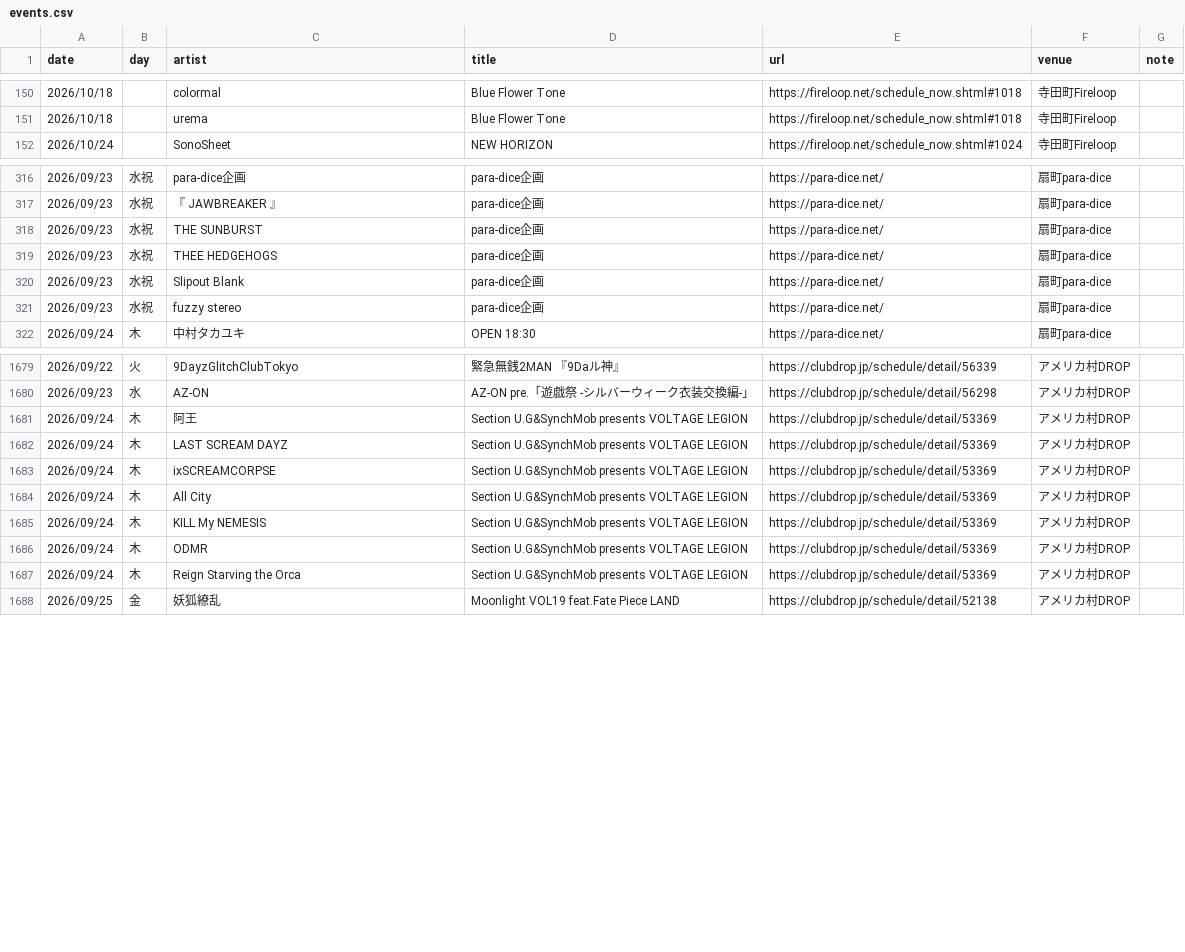
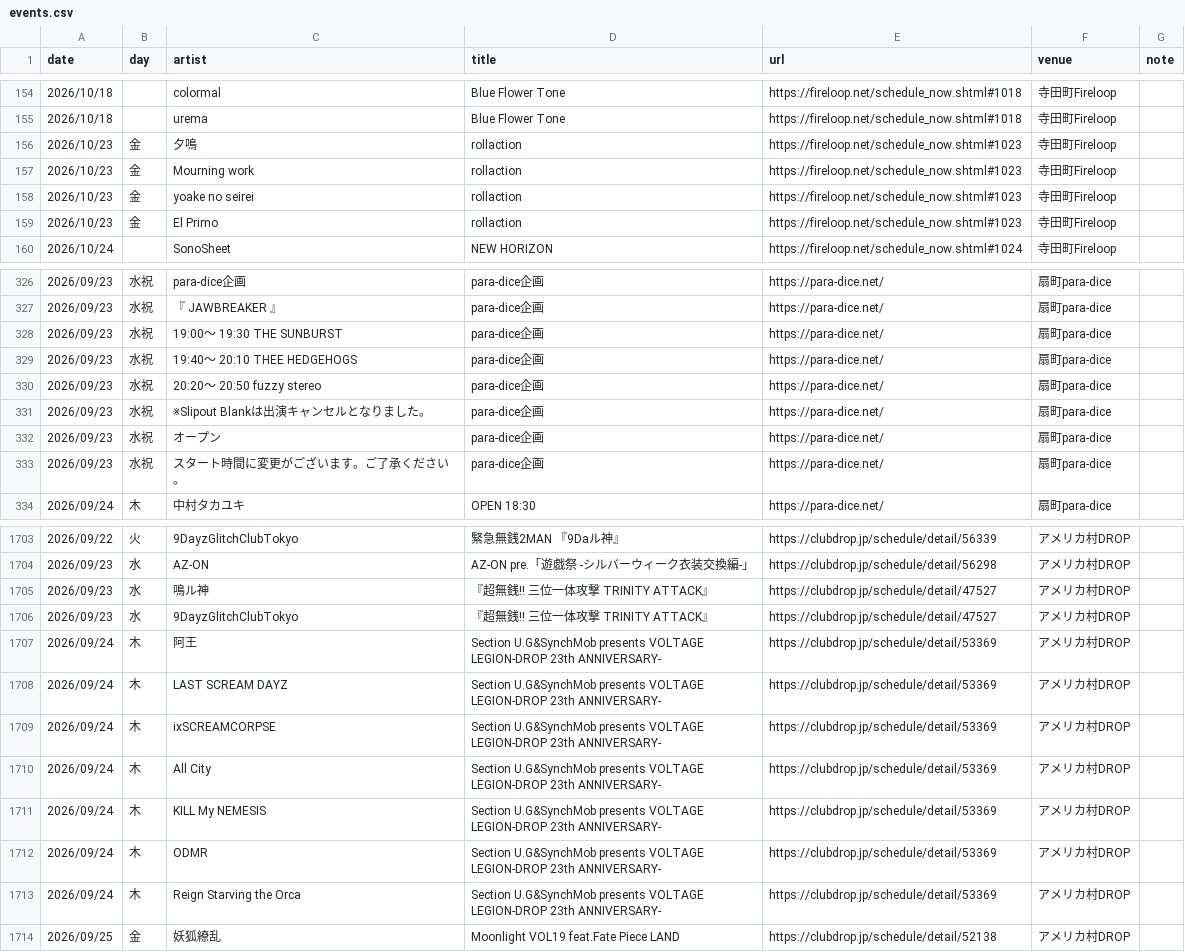
Before and after one commit to yoshitaka-ishizu/livesearch, a CSV file: backend/data/events.csv, drawn as a sheet; only a part is shown, gaps mark what is left out; the diff covers the shown part only.

```diff
--- a/backend/data/events.csv
+++ b/backend/data/events.csv
@@ -151,2 +155,6 @@ date,day,artist,title,url,venue,note
 2026/10/18,,urema,Blue Flower Tone,https://fireloop.net/schedule_now.shtml#1018,寺田町Fireloop,
+2026/10/23,金,夕鳴,rollaction,https://fireloop.net/schedule_now.shtml#1023,寺田町Fireloop,
+2026/10/23,金,Mourning work,rollaction,https://fireloop.net/schedule_now.shtml#1023,寺田町Fireloop,
+2026/10/23,金,yoake no seirei,rollaction,https://fireloop.net/schedule_now.shtml#1023,寺田町Fireloop,
+2026/10/23,金,El Primo,rollaction,https://fireloop.net/schedule_now.shtml#1023,寺田町Fireloop,
 2026/10/24,,SonoSheet,NEW HORIZON,https://fireloop.net/schedule_now.shtml#1024,寺田町Fireloop,
@@ -317,6 +327,8 @@ date,day,artist,title,url,venue,note
 2026/09/23,水祝,『 JAWBREAKER 』,para-dice企画,https://para-dice.net/,扇町para-dice,
-2026/09/23,水祝,THE SUNBURST,para-dice企画,https://para-dice.net/,扇町para-dice,
-2026/09/23,水祝,THEE HEDGEHOGS,para-dice企画,https://para-dice.net/,扇町para-dice,
-2026/09/23,水祝,Slipout Blank,para-dice企画,https://para-dice.net/,扇町para-dice,
-2026/09/23,水祝,fuzzy stereo,para-dice企画,https://para-dice.net/,扇町para-dice,
+2026/09/23,水祝,19:00〜 19:30 THE SUNBURST,para-dice企画,https://para-dice.net/,扇町para-dice,
+2026/09/23,水祝,19:40〜 20:10 THEE HEDGEHOGS,para-dice企画,https://para-dice.net/,扇町para-dice,
+2026/09/23,水祝,20:20〜 20:50 fuzzy stereo,para-dice企画,https://para-dice.net/,扇町para-dice,
+2026/09/23,水祝,※Slipout Blankは出演キャンセルとなりました。,para-dice企画,https://para-dice.net/,扇町para-dice,
+2026/09/23,水祝,オープン,para-dice企画,https://para-dice.net/,扇町para-dice,
+2026/09/23,水祝,スタート時間に変更がございます。ご了承ください。,para-dice企画,https://para-dice.net/,扇町para-dice,
 2026/09/24,木,中村タカユキ,OPEN 18:30,https://para-dice.net/,扇町para-dice,
@@ -1680,9 +1704,11 @@ date,day,artist,title,url,venue,note
 2026/09/23,水,AZ-ON,AZ-ON pre.「遊戯祭 -シルバーウィーク衣装交換編-」,https://clubdrop.jp/schedule/detail/56298,アメリカ村DROP,
-2026/09/24,木,阿王,Section U.G&SynchMob presents VOLTAGE LEGION,https://clubdrop.jp/schedule/detail/53369,アメリカ村DROP,
-2026/09/24,木,LAST SCREAM DAYZ,Section U.G&SynchMob presents VOLTAGE LEGION,https://clubdrop.jp/schedule/detail/53369,アメリカ村DROP,
-2026/09/24,木,ixSCREAMCORPSE,Section U.G&SynchMob presents VOLTAGE LEGION,https://clubdrop.jp/schedule/detail/53369,アメリカ村DROP,
-2026/09/24,木,All City,Section U.G&SynchMob presents VOLTAGE LEGION,https://clubdrop.jp/schedule/detail/53369,アメリカ村DROP,
-2026/09/24,木,KILL My NEMESIS,Section U.G&SynchMob presents VOLTAGE LEGION,https://clubdrop.jp/schedule/detail/53369,アメリカ村DROP,
-2026/09/24,木,ODMR,Section U.G&SynchMob presents VOLTAGE LEGION,https://clubdrop.jp/schedule/detail/53369,アメリカ村DROP,
-2026/09/24,木,Reign Starving the Orca,Section U.G&SynchMob presents VOLTAGE LEGION,https://clubdrop.jp/schedule/detail/53369,アメリカ村DROP,
+2026/09/23,水,鳴ル神,『超無銭!! 三位一体攻撃 TRINITY ATTACK』,https://clubdrop.jp/schedule/detail/47527,アメリカ村DROP,
+2026/09/23,水,9DayzGlitchClubTokyo,『超無銭!! 三位一体攻撃 TRINITY ATTACK』,https://clubdrop.jp/schedule/detail/47527,アメリカ村DROP,
+2026/09/24,木,阿王,Section U.G&SynchMob presents VOLTAGE LEGION-DROP 23th ANNIVERSARY-,https://clubdrop.jp/schedule/detail/53369,アメリカ村DROP,
+2026/09/24,木,LAST SCREAM DAYZ,Section U.G&SynchMob presents VOLTAGE LEGION-DROP 23th ANNIVERSARY-,https://clubdrop.jp/schedule/detail/53369,アメリカ村DROP,
+2026/09/24,木,ixSCREAMCORPSE,Section U.G&SynchMob presents VOLTAGE LEGION-DROP 23th ANNIVERSARY-,https://clubdrop.jp/schedule/detail/53369,アメリカ村DROP,
+2026/09/24,木,All City,Section U.G&SynchMob presents VOLTAGE LEGION-DROP 23th ANNIVERSARY-,https://clubdrop.jp/schedule/detail/53369,アメリカ村DROP,
+2026/09/24,木,KILL My NEMESIS,Section U.G&SynchMob presents VOLTAGE LEGION-DROP 23th ANNIVERSARY-,https://clubdrop.jp/schedule/detail/53369,アメリカ村DROP,
+2026/09/24,木,ODMR,Section U.G&SynchMob presents VOLTAGE LEGION-DROP 23th ANNIVERSARY-,https://clubdrop.jp/schedule/detail/53369,アメリカ村DROP,
+2026/09/24,木,Reign Starving the Orca,Section U.G&SynchMob presents VOLTAGE LEGION-DROP 23th ANNIVERSARY-,https://clubdrop.jp/schedule/detail/53369,アメリカ村DROP,
 2026/09/25,金,妖狐繚乱,Moonlight VOL19 feat.Fate Piece LAND,https://clubdrop.jp/schedule/detail/52138,アメリカ村DROP,
```
Also changed, not shown: 19 added rows, 1 removed row and 5 edited cells elsewhere in this file, 1 other file.
